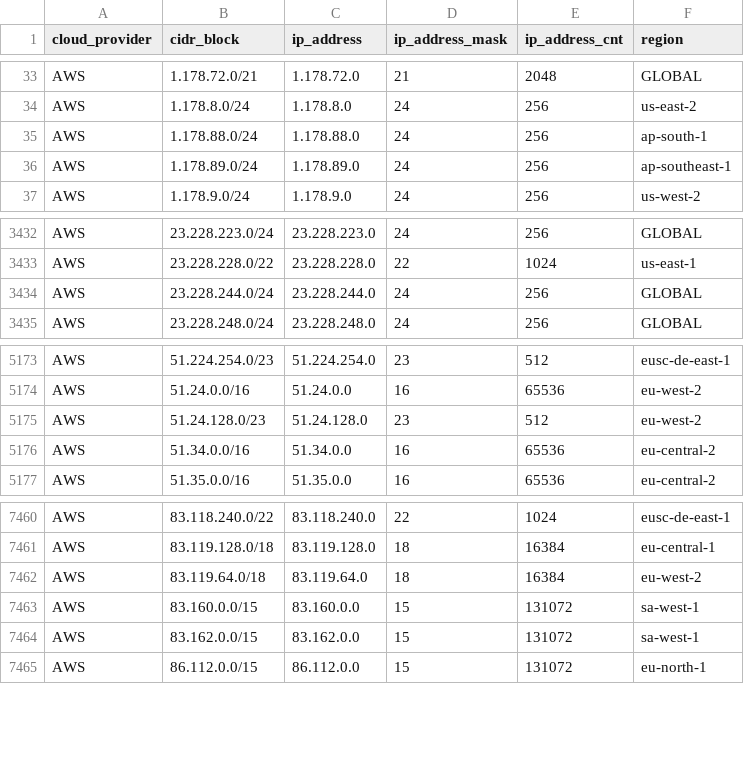
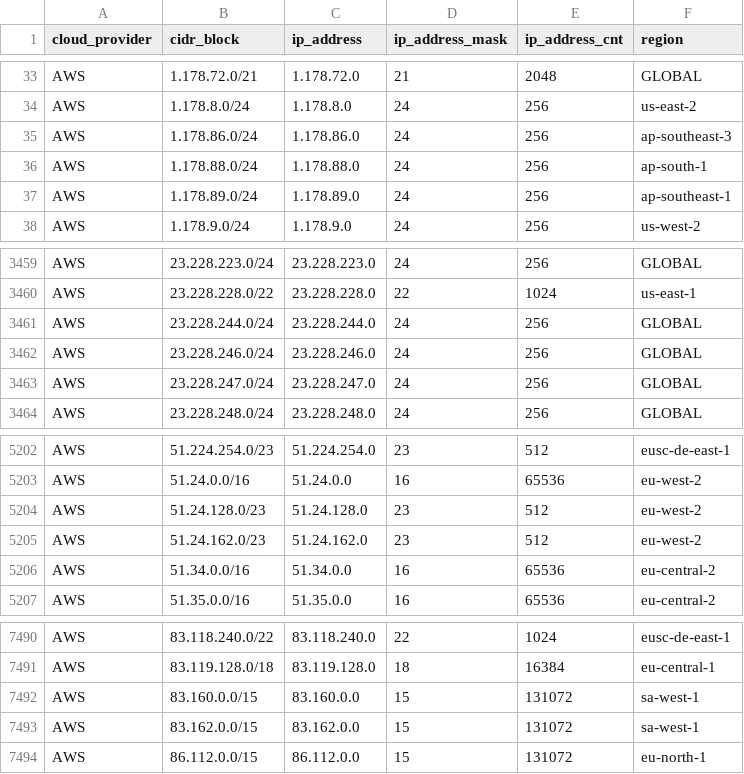
Before and after one commit to danilabs/public-cloud-provider-ip-ranges, a CSV file: data/providers/aws.csv, drawn as a sheet; only a part is shown, gaps mark what is left out; removed rows and columns are numbered as before the commit, all else as after; the diff covers the shown part only; the diff names each change by its address in the sheet, - before the commit and + after, or states it on an @@ line.

```diff
--- a/data/providers/aws.csv
+++ b/data/providers/aws.csv
+row 35: AWS | 1.178.86.0/24 | 1.178.86.0 | 24 | 256 | ap-southeast-3
+row 3462: AWS | 23.228.246.0/24 | 23.228.246.0 | 24 | 256 | GLOBAL
+row 3463: AWS | 23.228.247.0/24 | 23.228.247.0 | 24 | 256 | GLOBAL
+row 5205: AWS | 51.24.162.0/23 | 51.24.162.0 | 23 | 512 | eu-west-2
-row 7462: AWS | 83.119.64.0/18 | 83.119.64.0 | 18 | 16384 | eu-west-2
```
Also changed, not shown: 26 added rows elsewhere in this file, data/providers/oracle.csv, 15 other files.
